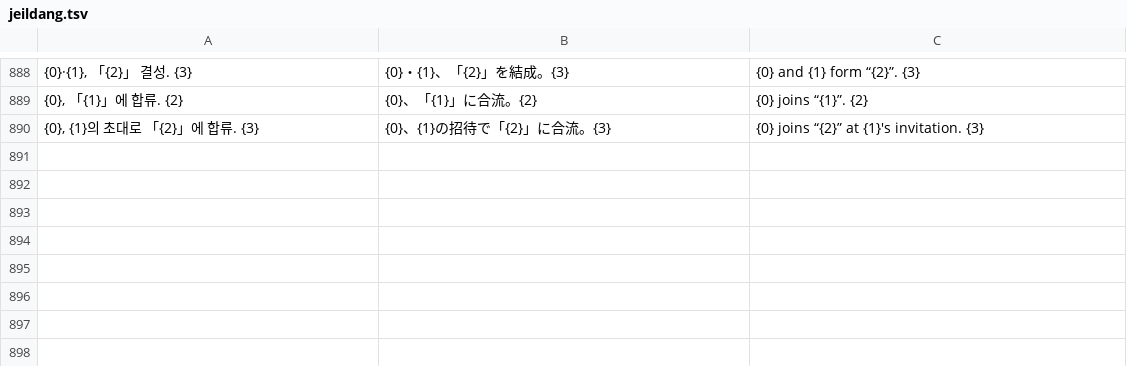
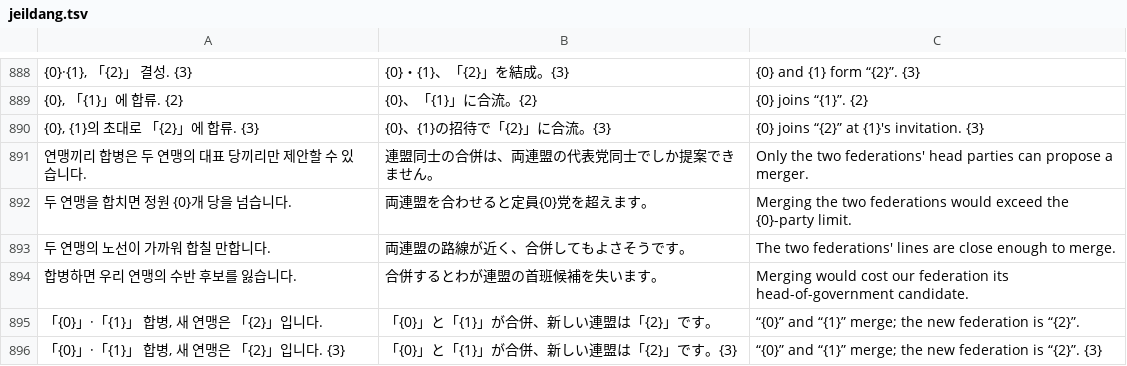
Before and after one commit to chaemin6848/main, a TSV file: tools/i18n/jeildang.tsv, drawn as a sheet; only a part is shown, gaps mark what is left out; the diff covers the shown part only; the diff names each change by its address in the sheet, - before the commit and + after, or states it on an @@ line.

```diff
--- a/tools/i18n/jeildang.tsv
+++ b/tools/i18n/jeildang.tsv
+row 891: 연맹끼리 합병은 두 연맹의 대표 당끼리만 제안할 수 있습니다. | 連盟同士の合併は、両連盟の代表党同士でしか提案できません。 | Only the two federations' head parties can propose a merger.
+row 892: 두 연맹을 합치면 정원 {0}개 당을 넘습니다. | 両連盟を合わせると定員{0}党を超えます。 | Merging the two federations would exceed the {0}-party limit.
+row 893: 두 연맹의 노선이 가까워 합칠 만합니다. | 両連盟の路線が近く、合併してもよさそうです。 | The two federations' lines are close enough to merge.
+row 894: 합병하면 우리 연맹의 수반 후보를 잃습니다. | 合併するとわが連盟の首班候補を失います。 | Merging would cost our federation its head-of-government candidate.
+row 895: 「{0}」·「{1}」 합병, 새 연맹은 「{2}」입니다. | 「{0}」と「{1}」が合併、新しい連盟は「{2}」です。 | “{0}” and “{1}” merge; the new federation is “{2}”.
+row 896: 「{0}」·「{1}」 합병, 새 연맹은 「{2}」입니다. {3} | 「{0}」と「{1}」が合併、新しい連盟は「{2}」です。{3} | “{0}” and “{1}” merge; the new federation is “{2}”. {3}
```
Also changed, not shown: 8 added rows, 2 removed rows and 3 edited cells elsewhere in this file, 2 other files.
